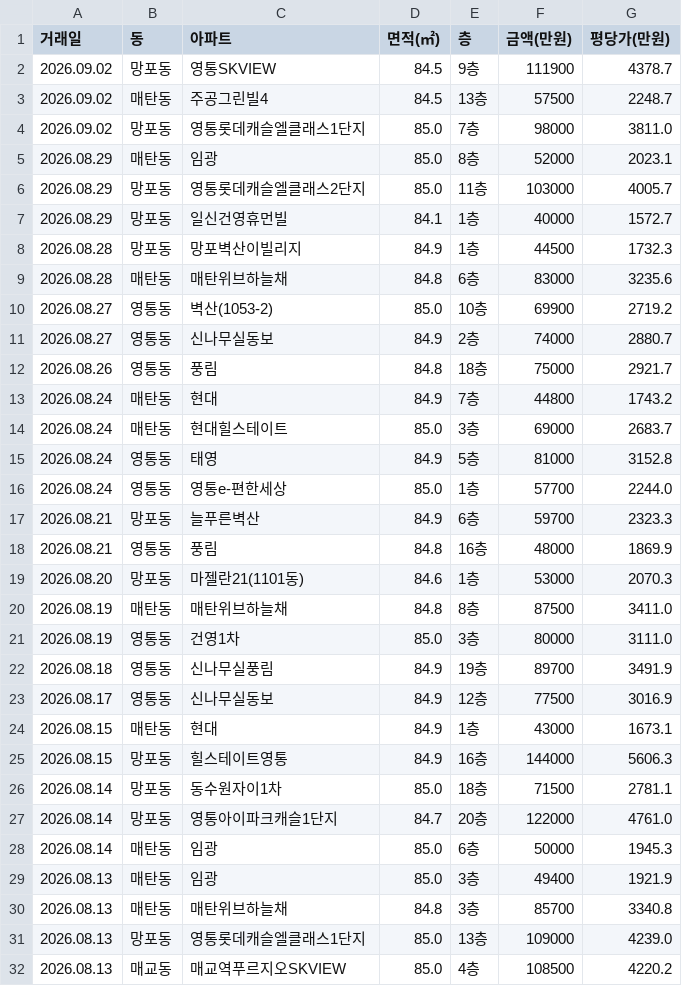
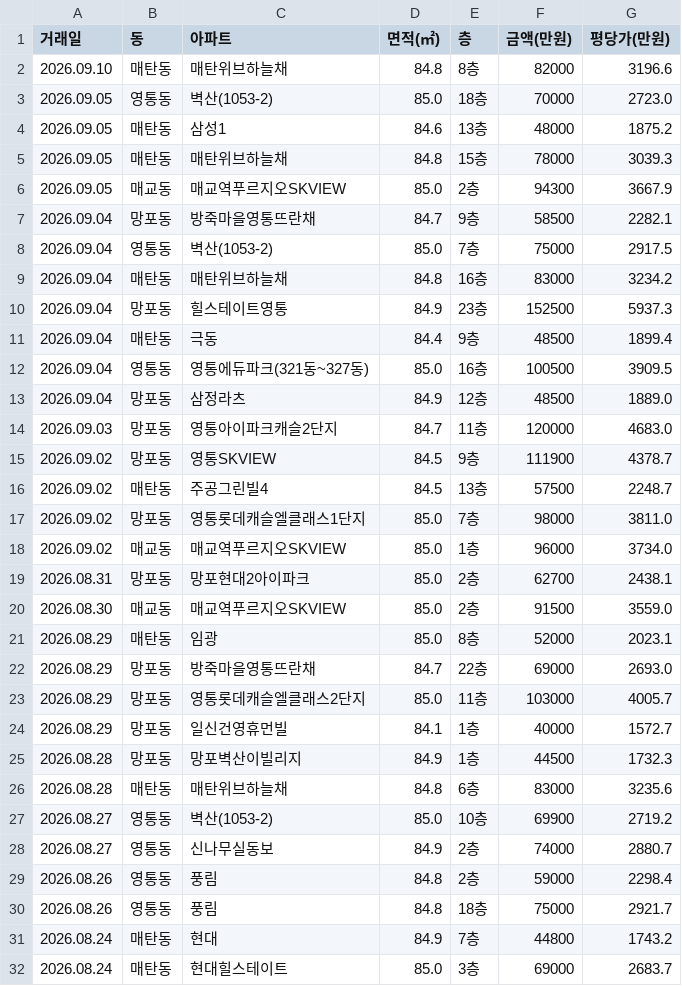
Before and after one commit to gamechris98-sketch/suwon-real-estate, a CSV file: suwon_real_estate.csv, drawn as a sheet; only a part is shown; the shorter side is filled out with more unchanged rows; the diff covers the shown part only.

Commit message:
fix(automation): Add requirements.txt, preserve ML data zone, and fix GitHub Actions auto-update workflow

```diff
--- a/suwon_real_estate.csv
+++ b/suwon_real_estate.csv
@@ -1,2 +1,15 @@
 거래일,동,아파트,면적(㎡),층,금액(만원),평당가(만원)
+2026.09.10,매탄동,매탄위브하늘채,84.8,8층,82000,3196.6
+2026.09.05,영통동,벽산(1053-2),85.0,18층,70000,2723.0
+2026.09.05,매탄동,삼성1,84.6,13층,48000,1875.2
+2026.09.05,매탄동,매탄위브하늘채,84.8,15층,78000,3039.3
+2026.09.05,매교동,매교역푸르지오SKVIEW,85.0,2층,94300,3667.9
+2026.09.04,망포동,방죽마을영통뜨란채,84.7,9층,58500,2282.1
+2026.09.04,영통동,벽산(1053-2),85.0,7층,75000,2917.5
+2026.09.04,매탄동,매탄위브하늘채,84.8,16층,83000,3234.2
+2026.09.04,망포동,힐스테이트영통,84.9,23층,152500,5937.3
+2026.09.04,매탄동,극동,84.4,9층,48500,1899.4
+2026.09.04,영통동,영통에듀파크(321동~327동),85.0,16층,100500,3909.5
+2026.09.04,망포동,삼정라츠,84.9,12층,48500,1889.0
+2026.09.03,망포동,영통아이파크캐슬2단지,84.7,11층,120000,4683.0
 2026.09.02,망포동,영통SKVIEW,84.5,9층,111900,4378.7
@@ -4,3 +17,7 @@
 2026.09.02,망포동,영통롯데캐슬엘클래스1단지,85.0,7층,98000,3811.0
+2026.09.02,매교동,매교역푸르지오SKVIEW,85.0,1층,96000,3734.0
+2026.08.31,망포동,망포현대2아이파크,85.0,2층,62700,2438.1
+2026.08.30,매교동,매교역푸르지오SKVIEW,85.0,2층,91500,3559.0
 2026.08.29,매탄동,임광,85.0,8층,52000,2023.1
+2026.08.29,망포동,방죽마을영통뜨란채,84.7,22층,69000,2693.0
 2026.08.29,망포동,영통롯데캐슬엘클래스2단지,85.0,11층,103000,4005.7
@@ -11,2 +28,3 @@
 2026.08.27,영통동,신나무실동보,84.9,2층,74000,2880.7
+2026.08.26,영통동,풍림,84.8,2층,59000,2298.4
 2026.08.26,영통동,풍림,84.8,18층,75000,2921.7
```
Also changed, not shown: 1 added row elsewhere in this file, 6 other files.
